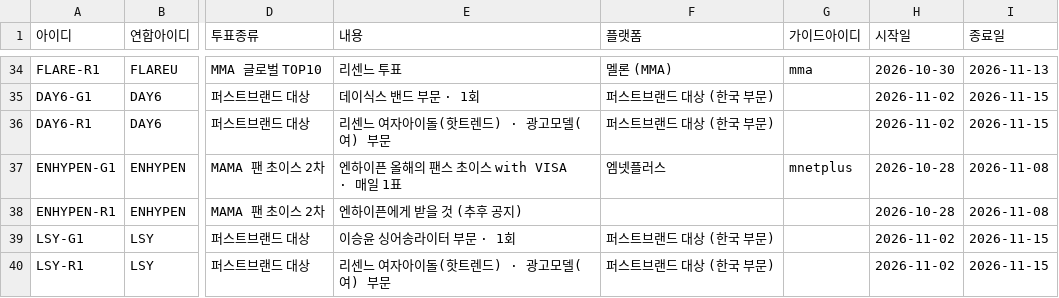
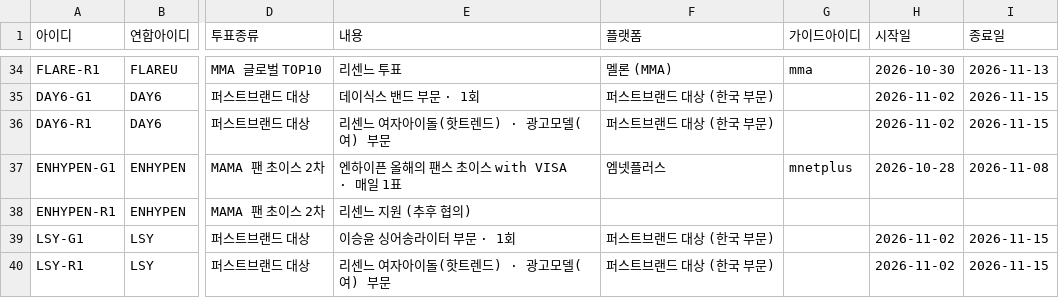
Before and after one commit to WONIWONIWONIWONI/todo, a CSV file: sheet-templates/할일.csv, drawn as a sheet; only a part is shown, gaps mark what is left out; the diff names each change by its address in the sheet, - before the commit and + after, or states it on an @@ line.

```diff
--- a/sheet-templates/할일.csv
+++ b/sheet-templates/할일.csv
-E38 (내용): 엔하이픈에게 받을 것 (추후 공지)
+E38 (내용): 리센느 지원 (추후 협의)
-H38 (시작일): 2026-10-28
+H38 (시작일): (empty)
-I38 (종료일): 2026-11-08
+I38 (종료일): (empty)
```
Also changed, not shown: 3 other files.
